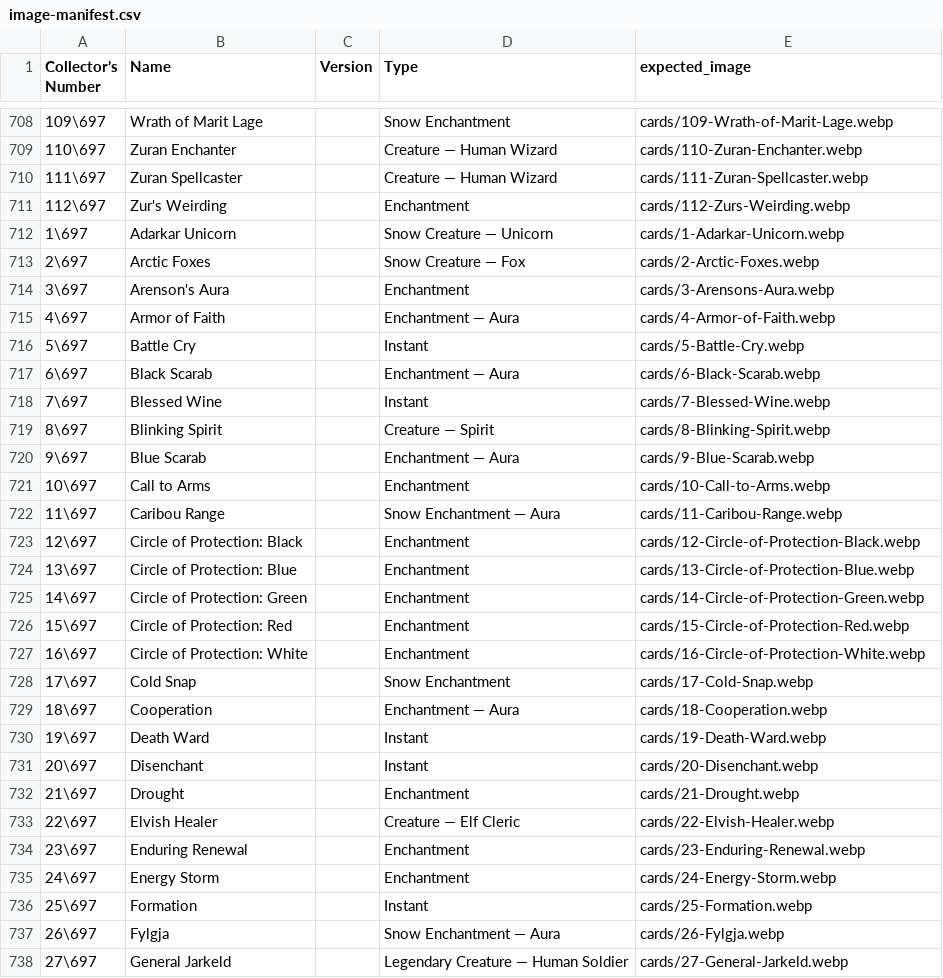
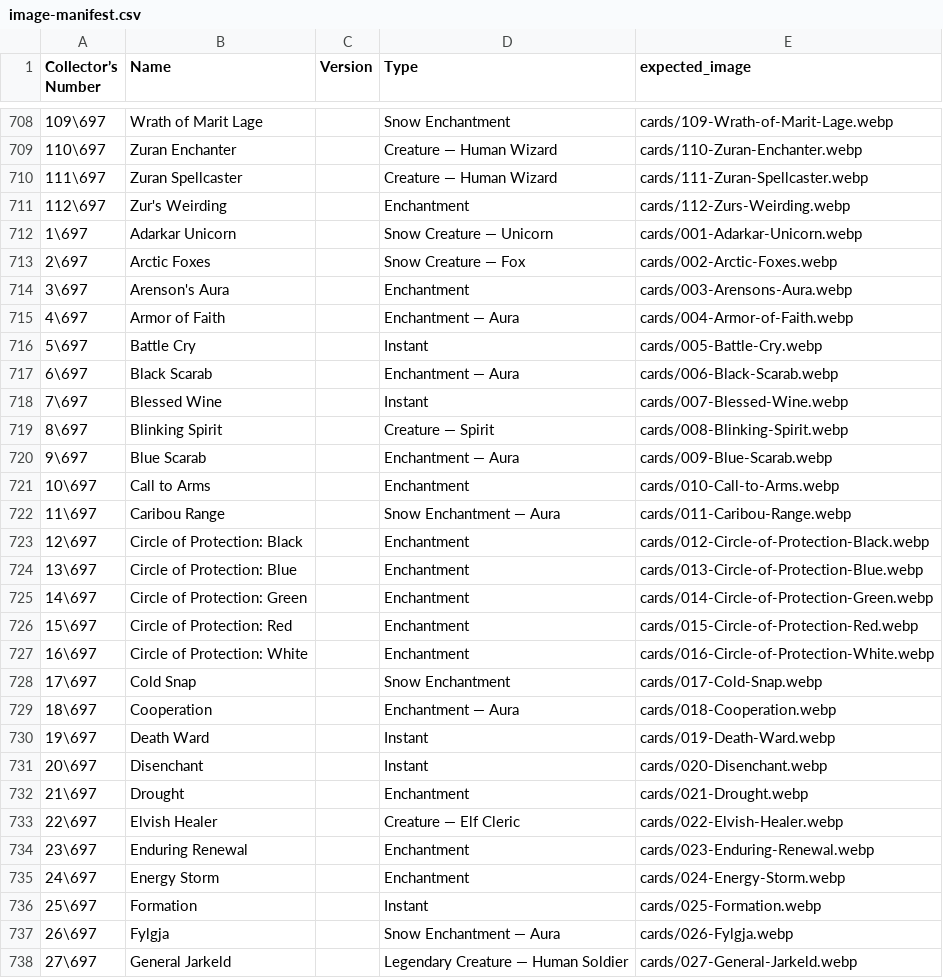
Before and after one commit to elderforgeremasters/ice-age, a CSV file: data/image-manifest.csv, drawn as a sheet; only a part is shown, gaps mark what is left out; the diff covers the shown part only.

```diff
--- a/data/image-manifest.csv
+++ b/data/image-manifest.csv
@@ -711,28 +711,28 @@ Collector’s Number,Name,Version,Type,expected_image
 112\697,Zur's Weirding,,Enchantment,cards/112-Zurs-Weirding.webp
-1\697,Adarkar Unicorn,,Snow Creature — Unicorn,cards/1-Adarkar-Unicorn.webp
-2\697,Arctic Foxes,,Snow Creature — Fox,cards/2-Arctic-Foxes.webp
-3\697,Arenson's Aura,,Enchantment,cards/3-Arensons-Aura.webp
-4\697,Armor of Faith,,Enchantment — Aura,cards/4-Armor-of-Faith.webp
-5\697,Battle Cry,,Instant,cards/5-Battle-Cry.webp
-6\697,Black Scarab,,Enchantment — Aura,cards/6-Black-Scarab.webp
-7\697,Blessed Wine,,Instant,cards/7-Blessed-Wine.webp
-8\697,Blinking Spirit,,Creature — Spirit,cards/8-Blinking-Spirit.webp
-9\697,Blue Scarab,,Enchantment — Aura,cards/9-Blue-Scarab.webp
-10\697,Call to Arms,,Enchantment,cards/10-Call-to-Arms.webp
-11\697,Caribou Range,,Snow Enchantment — Aura,cards/11-Caribou-Range.webp
-12\697,Circle of Protection: Black,,Enchantment,cards/12-Circle-of-Protection-Black.webp
-13\697,Circle of Protection: Blue,,Enchantment,cards/13-Circle-of-Protection-Blue.webp
-14\697,Circle of Protection: Green,,Enchantment,cards/14-Circle-of-Protection-Green.webp
-15\697,Circle of Protection: Red,,Enchantment,cards/15-Circle-of-Protection-Red.webp
-16\697,Circle of Protection: White,,Enchantment,cards/16-Circle-of-Protection-White.webp
-17\697,Cold Snap,,Snow Enchantment,cards/17-Cold-Snap.webp
-18\697,Cooperation,,Enchantment — Aura,cards/18-Cooperation.webp
-19\697,Death Ward,,Instant,cards/19-Death-Ward.webp
-20\697,Disenchant,,Instant,cards/20-Disenchant.webp
-21\697,Drought,,Enchantment,cards/21-Drought.webp
-22\697,Elvish Healer,,Creature — Elf Cleric,cards/22-Elvish-Healer.webp
-23\697,Enduring Renewal,,Enchantment,cards/23-Enduring-Renewal.webp
-24\697,Energy Storm,,Enchantment,cards/24-Energy-Storm.webp
-25\697,Formation,,Instant,cards/25-Formation.webp
-26\697,Fylgja,,Snow Enchantment — Aura,cards/26-Fylgja.webp
-27\697,General Jarkeld,,Legendary Creature — Human Soldier,cards/27-General-Jarkeld.webp
+1\697,Adarkar Unicorn,,Snow Creature — Unicorn,cards/001-Adarkar-Unicorn.webp
+2\697,Arctic Foxes,,Snow Creature — Fox,cards/002-Arctic-Foxes.webp
+3\697,Arenson's Aura,,Enchantment,cards/003-Arensons-Aura.webp
+4\697,Armor of Faith,,Enchantment — Aura,cards/004-Armor-of-Faith.webp
+5\697,Battle Cry,,Instant,cards/005-Battle-Cry.webp
+6\697,Black Scarab,,Enchantment — Aura,cards/006-Black-Scarab.webp
+7\697,Blessed Wine,,Instant,cards/007-Blessed-Wine.webp
+8\697,Blinking Spirit,,Creature — Spirit,cards/008-Blinking-Spirit.webp
+9\697,Blue Scarab,,Enchantment — Aura,cards/009-Blue-Scarab.webp
+10\697,Call to Arms,,Enchantment,cards/010-Call-to-Arms.webp
+11\697,Caribou Range,,Snow Enchantment — Aura,cards/011-Caribou-Range.webp
+12\697,Circle of Protection: Black,,Enchantment,cards/012-Circle-of-Protection-Black.webp
+13\697,Circle of Protection: Blue,,Enchantment,cards/013-Circle-of-Protection-Blue.webp
+14\697,Circle of Protection: Green,,Enchantment,cards/014-Circle-of-Protection-Green.webp
+15\697,Circle of Protection: Red,,Enchantment,cards/015-Circle-of-Protection-Red.webp
+16\697,Circle of Protection: White,,Enchantment,cards/016-Circle-of-Protection-White.webp
+17\697,Cold Snap,,Snow Enchantment,cards/017-Cold-Snap.webp
+18\697,Cooperation,,Enchantment — Aura,cards/018-Cooperation.webp
+19\697,Death Ward,,Instant,cards/019-Death-Ward.webp
+20\697,Disenchant,,Instant,cards/020-Disenchant.webp
+21\697,Drought,,Enchantment,cards/021-Drought.webp
+22\697,Elvish Healer,,Creature — Elf Cleric,cards/022-Elvish-Healer.webp
+23\697,Enduring Renewal,,Enchantment,cards/023-Enduring-Renewal.webp
+24\697,Energy Storm,,Enchantment,cards/024-Energy-Storm.webp
+25\697,Formation,,Instant,cards/025-Formation.webp
+26\697,Fylgja,,Snow Enchantment — Aura,cards/026-Fylgja.webp
+27\697,General Jarkeld,,Legendary Creature — Human Soldier,cards/027-General-Jarkeld.webp
```
Also changed, not shown: 124 edited cells elsewhere in this file, 1 other file.
